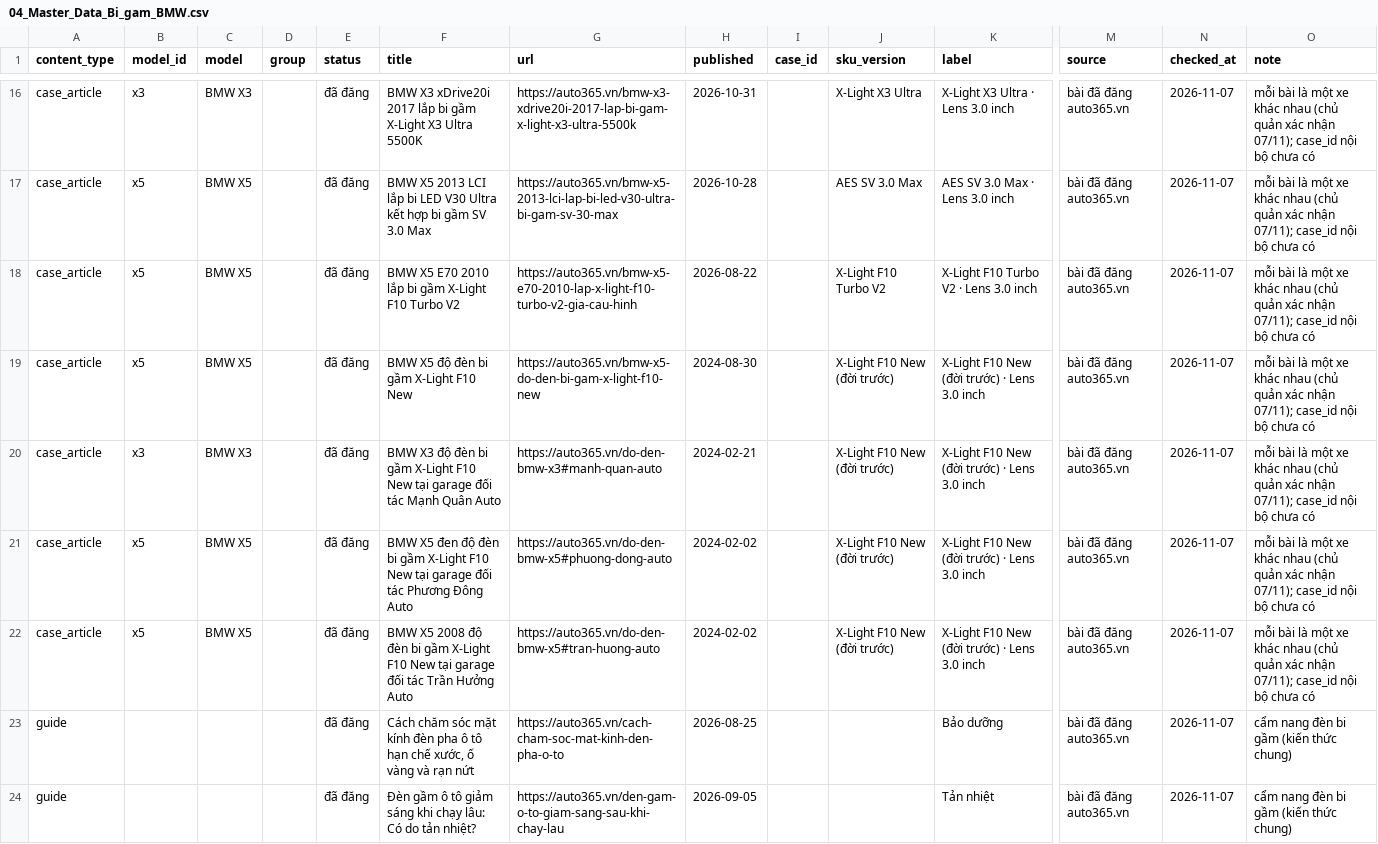
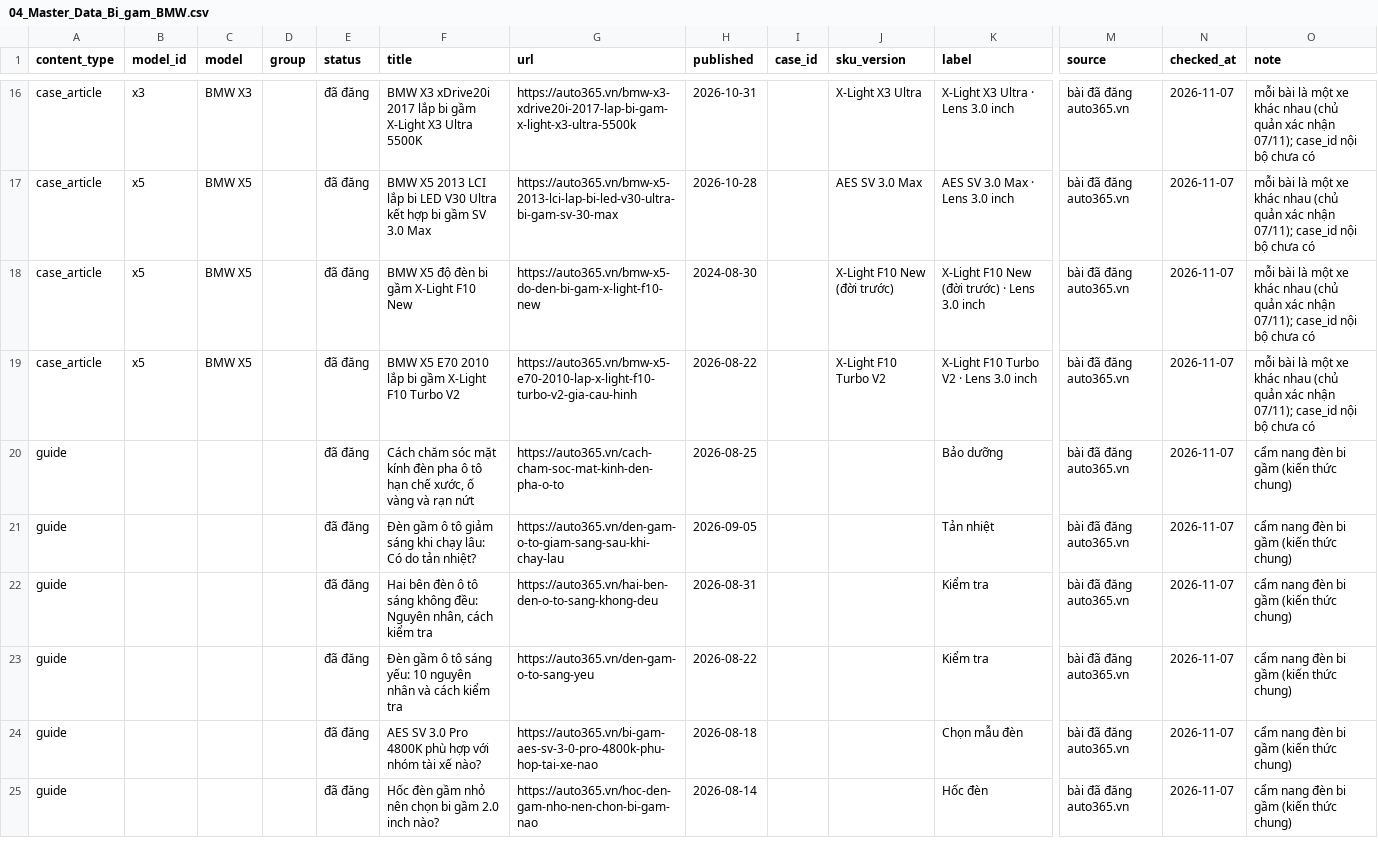
Before and after one commit to manhcuong365group/preview-365group, a CSV file: auto365/bi-gam/bmw/ho-so/04_Master_Data_Bi_gam_BMW.csv, drawn as a sheet; only a part is shown, gaps mark what is left out; the shorter side is filled out with more unchanged rows; removed rows and columns are numbered as before the commit, all else as after; rows hold the shown columns only; the diff names each change by its address in the sheet, - before the commit and + after, or states it on an @@ line.

```diff
--- a/auto365/bi-gam/bmw/ho-so/04_Master_Data_Bi_gam_BMW.csv
+++ b/auto365/bi-gam/bmw/ho-so/04_Master_Data_Bi_gam_BMW.csv
@@ row 19 moved to row 18: case_article @@
-row 20: case_article | x3 | BMW X3 |  | đã đăng | BMW X3 độ đèn bi gầm X-Light F10 New tại garage đối tác Mạnh Quân Auto | https://auto365.vn/do-den-bmw-x3#manh-quan-auto | 2024-02-21 |  | X-Light F10 New (đời trước) | X-Light F10 New (đời trước) · Lens 3.0 inch | bài đã đăng auto365.vn | 2026-11-07 | mỗi bài là một xe khác nhau (chủ quản xác nhận 07/11); case_id nội bộ chưa có
-row 21: case_article | x5 | BMW X5 |  | đã đăng | BMW X5 đen độ đèn bi gầm X-Light F10 New tại garage đối tác Phương Đông Auto | https://auto365.vn/do-den-bmw-x5#phuong-dong-auto | 2024-02-02 |  | X-Light F10 New (đời trước) | X-Light F10 New (đời trước) · Lens 3.0 inch | bài đã đăng auto365.vn | 2026-11-07 | mỗi bài là một xe khác nhau (chủ quản xác nhận 07/11); case_id nội bộ chưa có
-row 22: case_article | x5 | BMW X5 |  | đã đăng | BMW X5 2008 độ đèn bi gầm X-Light F10 New tại garage đối tác Trần Hưởng Auto | https://auto365.vn/do-den-bmw-x5#tran-huong-auto | 2024-02-02 |  | X-Light F10 New (đời trước) | X-Light F10 New (đời trước) · Lens 3.0 inch | bài đã đăng auto365.vn | 2026-11-07 | mỗi bài là một xe khác nhau (chủ quản xác nhận 07/11); case_id nội bộ chưa có
```
Also changed, not shown: docs/bi-gam-bmw/04_Master_Data_Bi_gam_BMW.csv, 12 other files.
